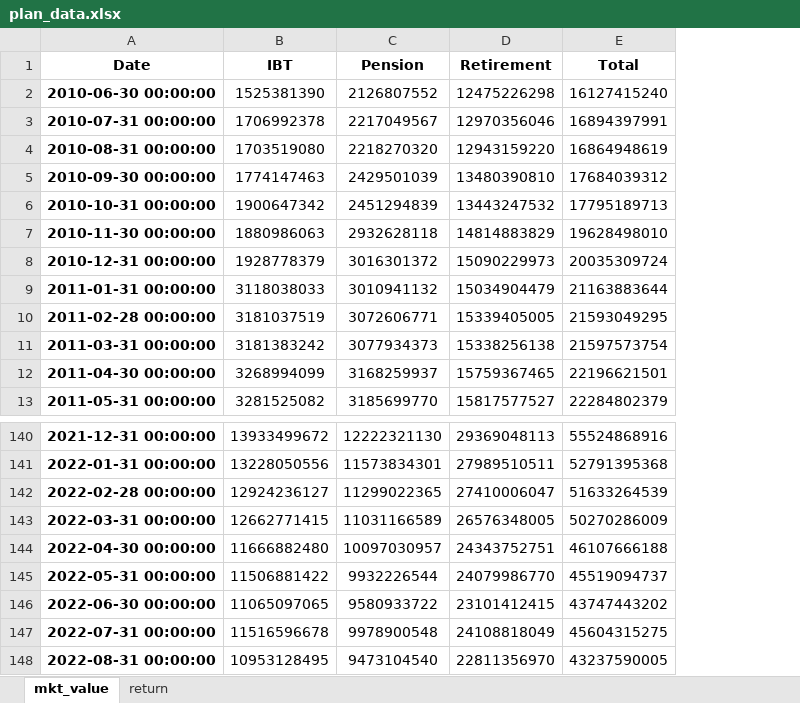
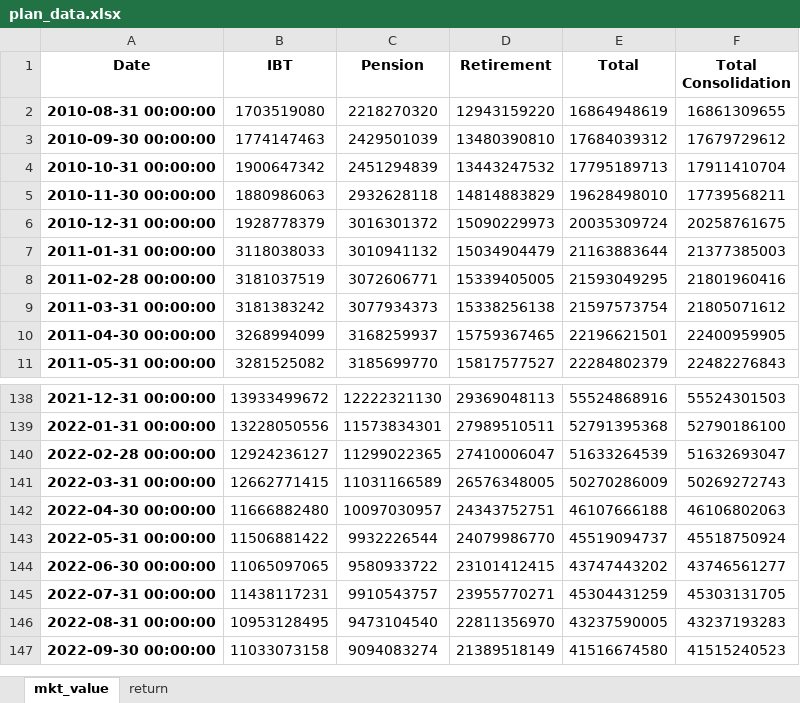
Before and after one commit to pforjoe/SAA, an Excel workbook: data/time_series/plan_data.xlsx, sheet mkt_value, drawn as a sheet; only a part is shown, gaps mark what is left out; values as stored, in another font and other column widths than the file's, no borders; conditional formats not drawn; removed rows and columns are numbered as before the commit, all else as after; the diff names each change by its address in the sheet, - before the commit and + after, or states it on an @@ line.

```diff
--- a/data/time_series/plan_data.xlsx (sheet mkt_value)
+++ b/data/time_series/plan_data.xlsx (sheet mkt_value)
+column F (Total Consolidation), rows 2-11: 16861309655 | 17679729612 | 17911410704 | 17739568211 | 20258761675 | 21377385003 | 21801960416 | 21805071612 | 22400959905 | 22482276843; rows 138-146: 55524301503 | 52790186100 | 51632693047 | 50269272743 | 46106802063 | 45518750924 | 43746561277 | 45303131705 | 43237193283
-row 2: 2010-06-30 00:00:00 | 1525381390 | 2126807552 | 12475226298 | 16127415240
-row 3: 2010-07-31 00:00:00 | 1706992378 | 2217049567 | 12970356046 | 16894397991
-B145 (IBT): 11516596678
+B145 (IBT): 11438117231
-C145 (Pension): 9978900548
+C145 (Pension): 9910543757
-D145 (Retirement): 24108818049
+D145 (Retirement): 23955770271
-E145 (Total): 45604315275
+E145 (Total): 45304431259
+row 147: 2022-09-30 00:00:00 | 11033073158 | 9094083274 | 21389518149 | 41516674580 | 41515240523
```
Also changed, not shown: sheet return, data/time_series/asset_return_data.xlsx, data/time_series/ftse_data.xlsx, 3 other files.
